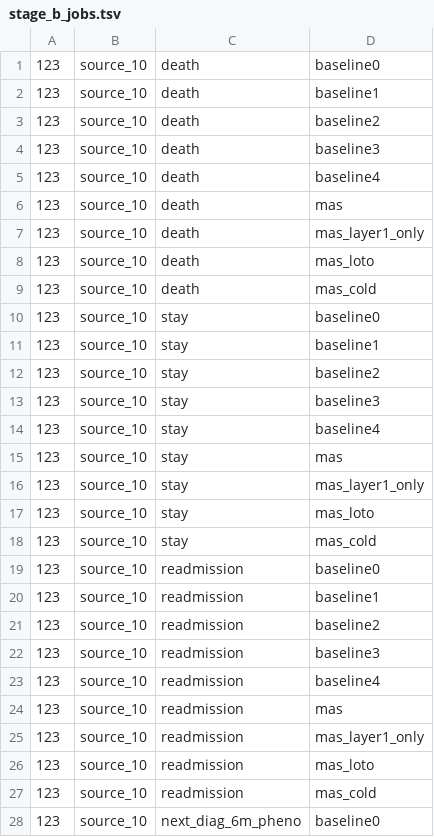
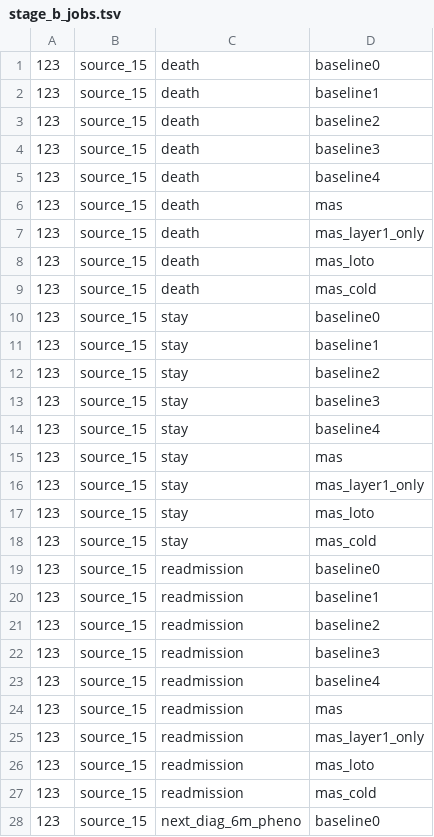
Before and after one commit to deyili1997/MAS-NAS-AI, a TSV file: slurm/stage_b_jobs.tsv, drawn as a sheet; only a part is shown; the diff covers the shown part only.

Commit message:
feat: task-driven Layer 1 hospital selection + source_15 as internal test + new prior hospitals

```diff
--- a/slurm/stage_b_jobs.tsv
+++ b/slurm/stage_b_jobs.tsv
@@ -1,28 +1,28 @@
-123	source_10	death	baseline0
-123	source_10	death	baseline1
-123	source_10	death	baseline2
-123	source_10	death	baseline3
-123	source_10	death	baseline4
-123	source_10	death	mas
-123	source_10	death	mas_layer1_only
-123	source_10	death	mas_loto
-123	source_10	death	mas_cold
-123	source_10	stay	baseline0
-123	source_10	stay	baseline1
-123	source_10	stay	baseline2
-123	source_10	stay	baseline3
-123	source_10	stay	baseline4
-123	source_10	stay	mas
-123	source_10	stay	mas_layer1_only
-123	source_10	stay	mas_loto
-123	source_10	stay	mas_cold
-123	source_10	readmission	baseline0
-123	source_10	readmission	baseline1
-123	source_10	readmission	baseline2
-123	source_10	readmission	baseline3
-123	source_10	readmission	baseline4
-123	source_10	readmission	mas
-123	source_10	readmission	mas_layer1_only
-123	source_10	readmission	mas_loto
-123	source_10	readmission	mas_cold
-123	source_10	next_diag_6m_pheno	baseline0
+123	source_15	death	baseline0
+123	source_15	death	baseline1
+123	source_15	death	baseline2
+123	source_15	death	baseline3
+123	source_15	death	baseline4
+123	source_15	death	mas
+123	source_15	death	mas_layer1_only
+123	source_15	death	mas_loto
+123	source_15	death	mas_cold
+123	source_15	stay	baseline0
+123	source_15	stay	baseline1
+123	source_15	stay	baseline2
+123	source_15	stay	baseline3
+123	source_15	stay	baseline4
+123	source_15	stay	mas
+123	source_15	stay	mas_layer1_only
+123	source_15	stay	mas_loto
+123	source_15	stay	mas_cold
+123	source_15	readmission	baseline0
+123	source_15	readmission	baseline1
+123	source_15	readmission	baseline2
+123	source_15	readmission	baseline3
+123	source_15	readmission	baseline4
+123	source_15	readmission	mas
+123	source_15	readmission	mas_layer1_only
+123	source_15	readmission	mas_loto
+123	source_15	readmission	mas_cold
+123	source_15	next_diag_6m_pheno	baseline0
```
Also changed, not shown: 107 edited cells elsewhere in this file, 4 other files.
